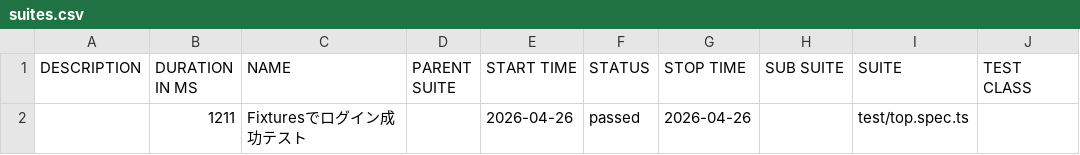
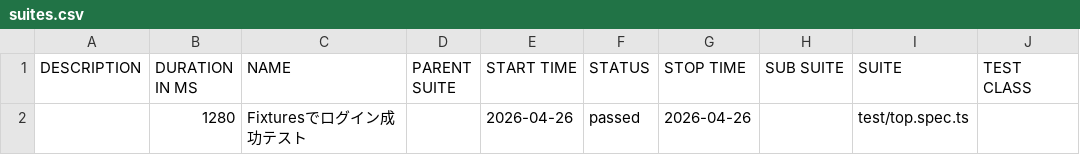
Before and after one commit to YusukeKushi/Playwright-sample-ts, a CSV file: data/suites.csv, drawn as a sheet; only a part is shown; the diff names each change by its address in the sheet, - before the commit and + after, or states it on an @@ line.

```diff
--- a/data/suites.csv
+++ b/data/suites.csv
-B2 (DURATION IN MS): 1211
+B2 (DURATION IN MS): 1280
```
Also changed, not shown: 19 other files.
